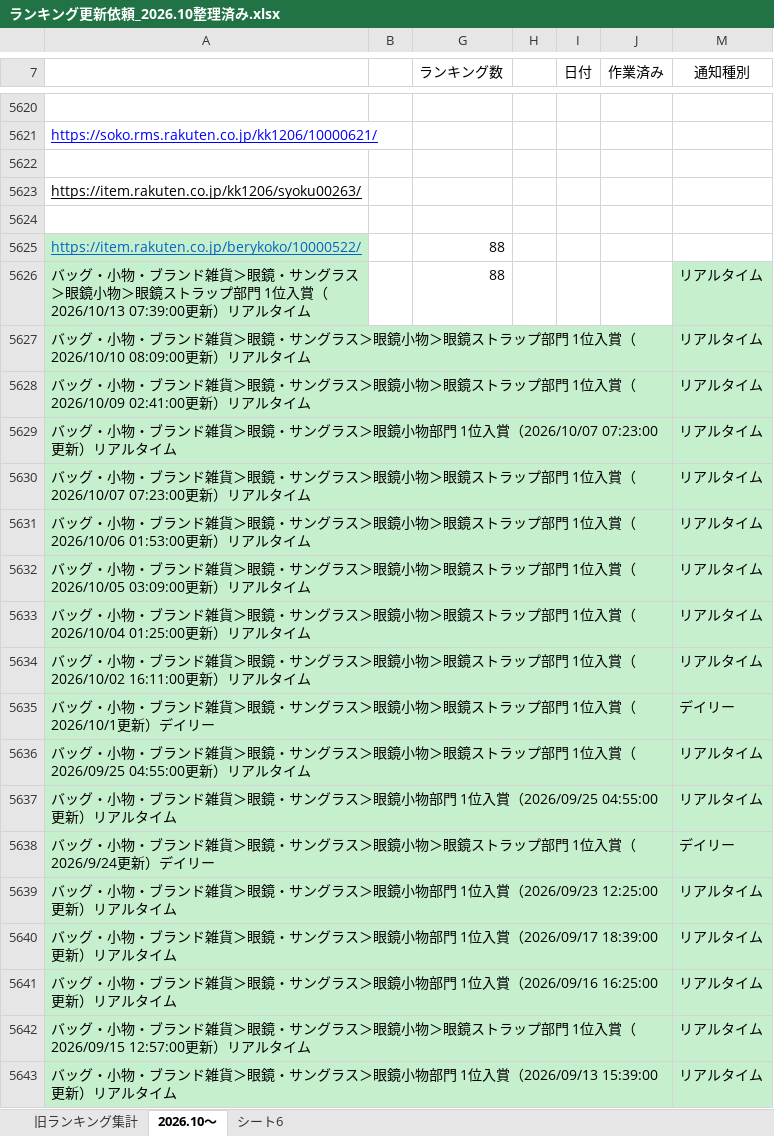
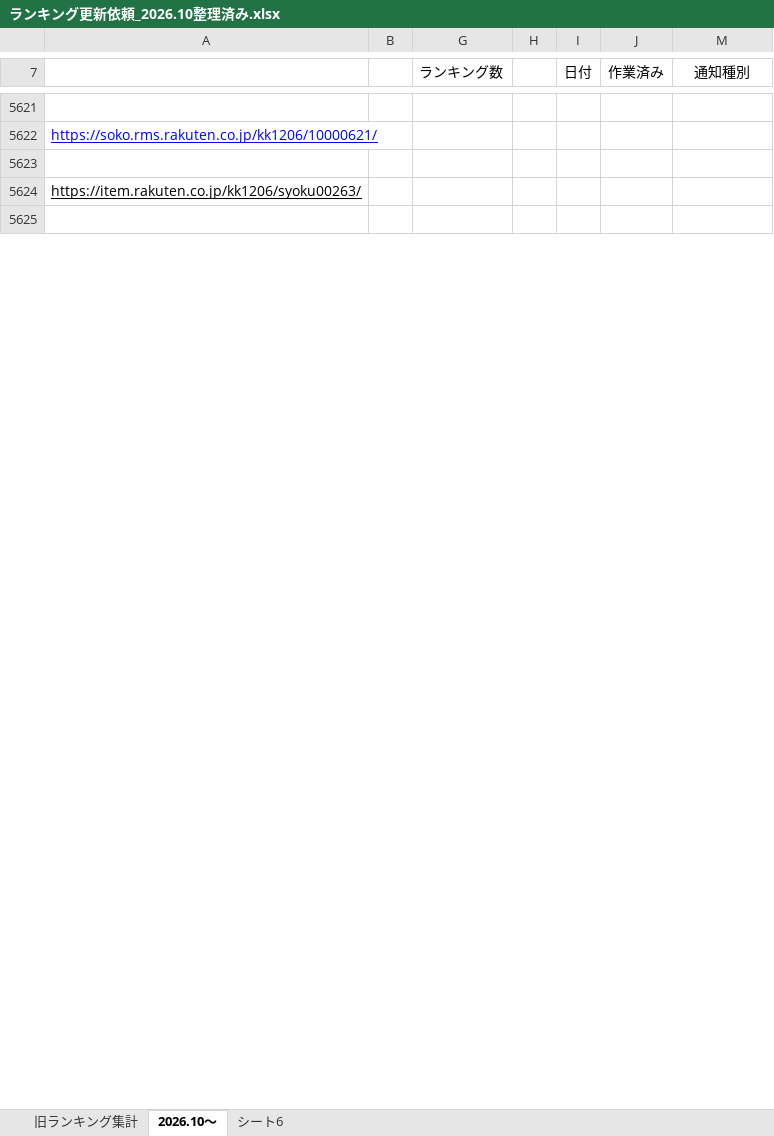
Before and after one commit to lui19870613-art/-, an Excel workbook: output/ランキング更新依頼_2026.10整理済み.xlsx, sheet 2026.10～, drawn as a sheet; only a part is shown, gaps mark what is left out; values as stored, in another font and other column widths than the file's, no borders; removed rows and columns are numbered as before the commit, all else as after; the diff covers the shown part only; the diff names each change by its address in the sheet, - before the commit and + after, or states it on an @@ line.

```diff
--- a/output/ランキング更新依頼_2026.10整理済み.xlsx (sheet 2026.10～)
+++ b/output/ランキング更新依頼_2026.10整理済み.xlsx (sheet 2026.10～)
-row 5625: https://item.rakuten.co.jp/berykoko/10000522/ |  | 88
@@ row 5626 moved to row 1255: バッグ・小物・ブランド雑貨＞眼鏡・サングラス＞眼鏡小物＞眼鏡ストラップ部門 1位… @@
-row 5627: バッグ・小物・ブランド雑貨＞眼鏡・サングラス＞眼鏡小物＞眼鏡ストラップ部門 1位入賞（2026/10/10 08:09:00更新）リアルタイム |  |  |  |  |  | リアルタイム
-row 5628: バッグ・小物・ブランド雑貨＞眼鏡・サングラス＞眼鏡小物＞眼鏡ストラップ部門 1位入賞（2026/10/09 02:41:00更新）リアルタイム |  |  |  |  |  | リアルタイム
-row 5629: バッグ・小物・ブランド雑貨＞眼鏡・サングラス＞眼鏡小物部門 1位入賞（2026/10/07 07:23:00更新）リアルタイム |  |  |  |  |  | リアルタイム
-row 5630: バッグ・小物・ブランド雑貨＞眼鏡・サングラス＞眼鏡小物＞眼鏡ストラップ部門 1位入賞（2026/10/07 07:23:00更新）リアルタイム |  |  |  |  |  | リアルタイム
-row 5631: バッグ・小物・ブランド雑貨＞眼鏡・サングラス＞眼鏡小物＞眼鏡ストラップ部門 1位入賞（2026/10/06 01:53:00更新）リアルタイム |  |  |  |  |  | リアルタイム
-row 5632: バッグ・小物・ブランド雑貨＞眼鏡・サングラス＞眼鏡小物＞眼鏡ストラップ部門 1位入賞（2026/10/05 03:09:00更新）リアルタイム |  |  |  |  |  | リアルタイム
-row 5633: バッグ・小物・ブランド雑貨＞眼鏡・サングラス＞眼鏡小物＞眼鏡ストラップ部門 1位入賞（2026/10/04 01:25:00更新）リアルタイム |  |  |  |  |  | リアルタイム
-row 5634: バッグ・小物・ブランド雑貨＞眼鏡・サングラス＞眼鏡小物＞眼鏡ストラップ部門 1位入賞（2026/10/02 16:11:00更新）リアルタイム |  |  |  |  |  | リアルタイム
-row 5635: バッグ・小物・ブランド雑貨＞眼鏡・サングラス＞眼鏡小物＞眼鏡ストラップ部門 1位入賞（2026/10/1更新）デイリー |  |  |  |  |  | デイリー
-row 5636: バッグ・小物・ブランド雑貨＞眼鏡・サングラス＞眼鏡小物＞眼鏡ストラップ部門 1位入賞（2026/09/25 04:55:00更新）リアルタイム |  |  |  |  |  | リアルタイム
-row 5637: バッグ・小物・ブランド雑貨＞眼鏡・サングラス＞眼鏡小物部門 1位入賞（2026/09/25 04:55:00更新）リアルタイム |  |  |  |  |  | リアルタイム
-row 5638: バッグ・小物・ブランド雑貨＞眼鏡・サングラス＞眼鏡小物＞眼鏡ストラップ部門 1位入賞（2026/9/24更新）デイリー |  |  |  |  |  | デイリー
-row 5639: バッグ・小物・ブランド雑貨＞眼鏡・サングラス＞眼鏡小物部門 1位入賞（2026/09/23 12:25:00更新）リアルタイム |  |  |  |  |  | リアルタイム
-row 5640: バッグ・小物・ブランド雑貨＞眼鏡・サングラス＞眼鏡小物部門 1位入賞（2026/09/17 18:39:00更新）リアルタイム |  |  |  |  |  | リアルタイム
-row 5641: バッグ・小物・ブランド雑貨＞眼鏡・サングラス＞眼鏡小物部門 1位入賞（2026/09/16 16:25:00更新）リアルタイム |  |  |  |  |  | リアルタイム
-row 5642: バッグ・小物・ブランド雑貨＞眼鏡・サングラス＞眼鏡小物＞眼鏡ストラップ部門 1位入賞（2026/09/15 12:57:00更新）リアルタイム |  |  |  |  |  | リアルタイム
-row 5643: バッグ・小物・ブランド雑貨＞眼鏡・サングラス＞眼鏡小物部門 1位入賞（2026/09/13 15:39:00更新）リアルタイム |  |  |  |  |  | リアルタイム
```
Also changed, not shown: 1 added row, 337 removed rows, 1 edited cell and cell formats elsewhere in this sheet.
